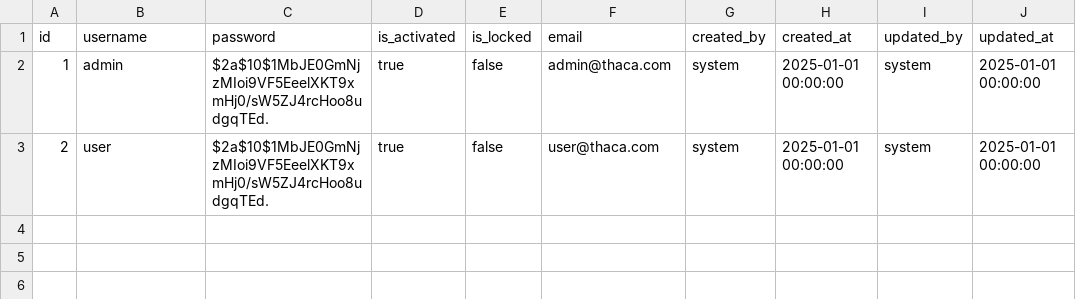
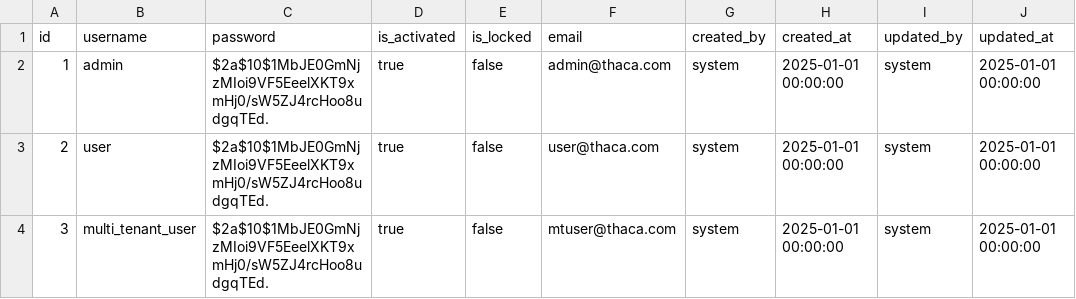
Before and after one commit to canhtv05/Thaca, a CSV file: thaca-auth/src/main/resources/liquibase/data/user.csv, drawn as a sheet.

```diff
--- a/thaca-auth/src/main/resources/liquibase/data/user.csv
+++ b/thaca-auth/src/main/resources/liquibase/data/user.csv
@@ -3 +3,2 @@ id;username;password;is_activated;is_locked;email;created_by;created_at;updated_
 2;user;$2a$10$1MbJE0GmNjzMIoi9VF5EeelXKT9xmHj0/sW5ZJ4rcHoo8udgqTEd.;true;false;user@thaca.com;system;2025-01-01 00:00:00;system;2025-01-01 00:00:00
+3;multi_tenant_user;$2a$10$1MbJE0GmNjzMIoi9VF5EeelXKT9xmHj0/sW5ZJ4rcHoo8udgqTEd.;true;false;mtuser@thaca.com;system;2025-01-01 00:00:00;system;2025-01-01 00:00:00
```
Also changed, not shown: thaca-auth/src/main/resources/liquibase/data/system_credential.csv, thaca-auth/src/main/resources/liquibase/data/system_credential_permissions.csv, 31 other files.
